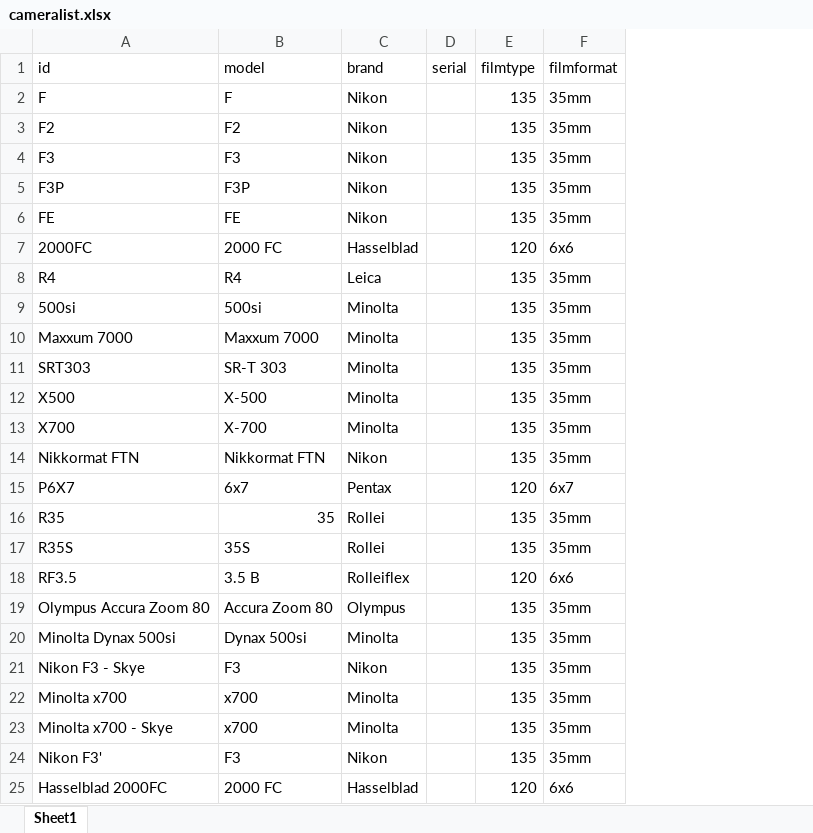
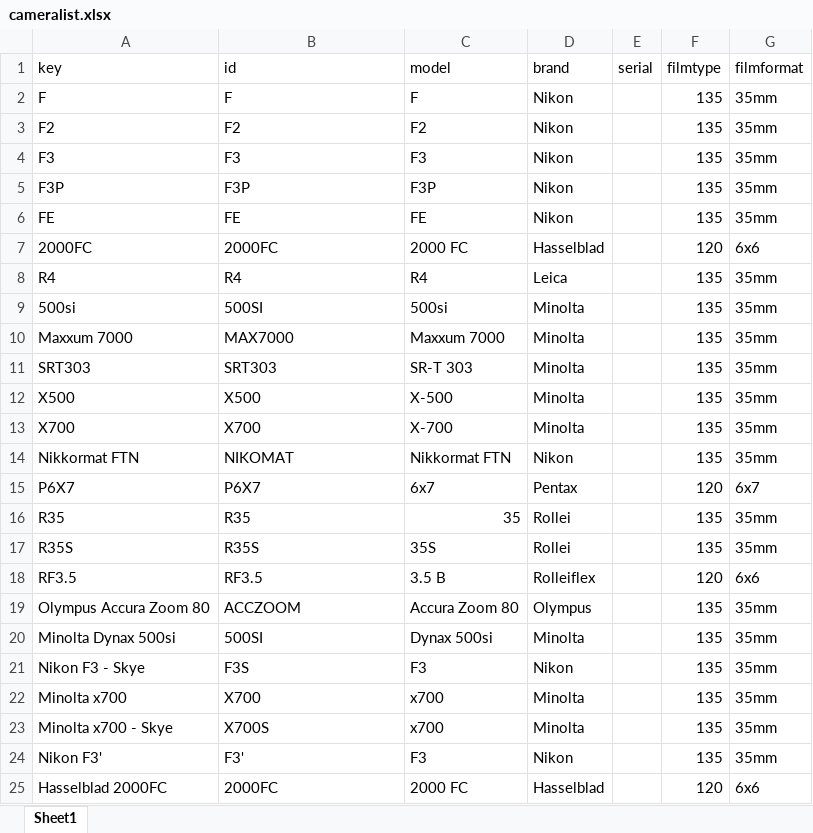
Before and after one commit to rjandersson1/film-photo-archive-manager, an Excel workbook: data/cameralist.xlsx, sheet Sheet1, drawn as a sheet; values as stored, in another font and other column widths than the file's, no borders; addresses are those after the commit; the diff names each change by its address in the sheet, - before the commit and + after, or states it on an @@ line.

Commit message:
updates

```diff
--- a/data/cameralist.xlsx (sheet Sheet1)
+++ b/data/cameralist.xlsx (sheet Sheet1)
+column A (key), rows 2-25: F | F2 | F3 | F3P | FE | 2000FC | R4 | 500si | Maxxum 7000 | SRT303 | X500 | X700 | Nikkormat FTN | P6X7 | R35 | R35S | RF3.5 | Olympus Accura Zoom 80 | Minolta Dynax 500si | Nikon F3 - Skye | Minolta x700 | Minolta x700 - Skye | Nikon F3' | Hasselblad 2000FC
-B9 (id): 500si
+B9 (id): 500SI
-B10 (id): Maxxum 7000
+B10 (id): MAX7000
-B14 (id): Nikkormat FTN
+B14 (id): NIKOMAT
-B19 (id): Olympus Accura Zoom 80
+B19 (id): ACCZOOM
-B20 (id): Minolta Dynax 500si
+B20 (id): 500SI
-B21 (id): Nikon F3 - Skye
+B21 (id): F3S
-B22 (id): Minolta x700
+B22 (id): X700
-B23 (id): Minolta x700 - Skye
+B23 (id): X700S
-B24 (id): Nikon F3'
+B24 (id): F3'
-B25 (id): Hasselblad 2000FC
+B25 (id): 2000FC
```
